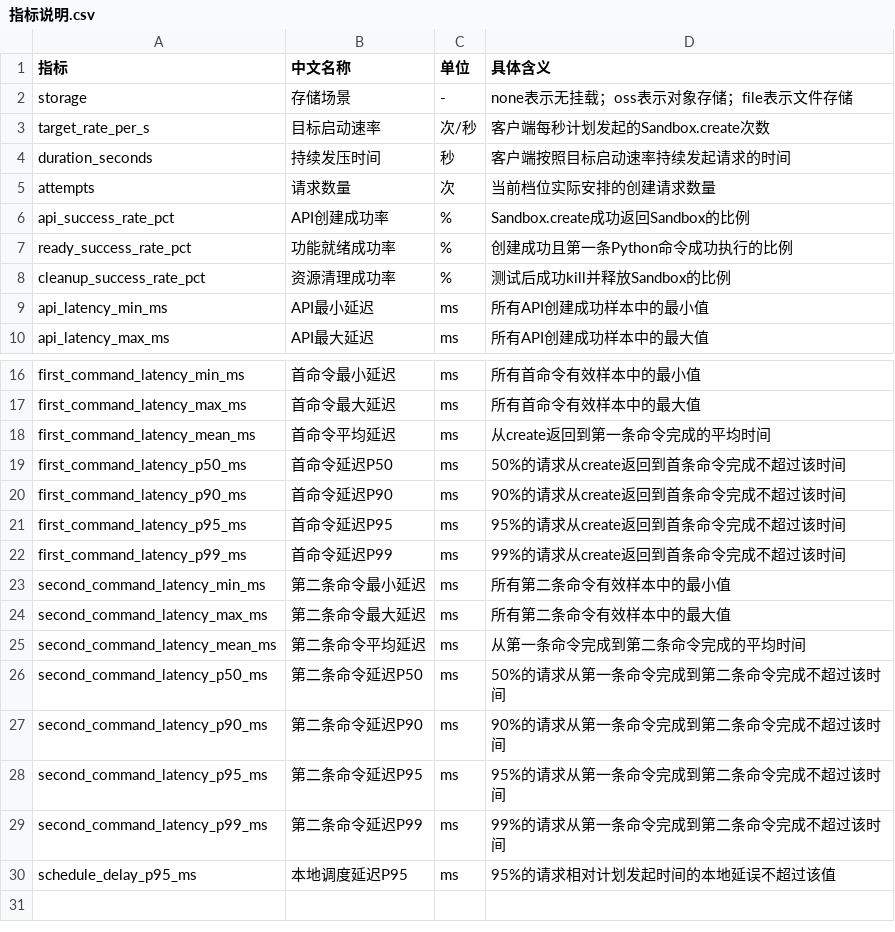
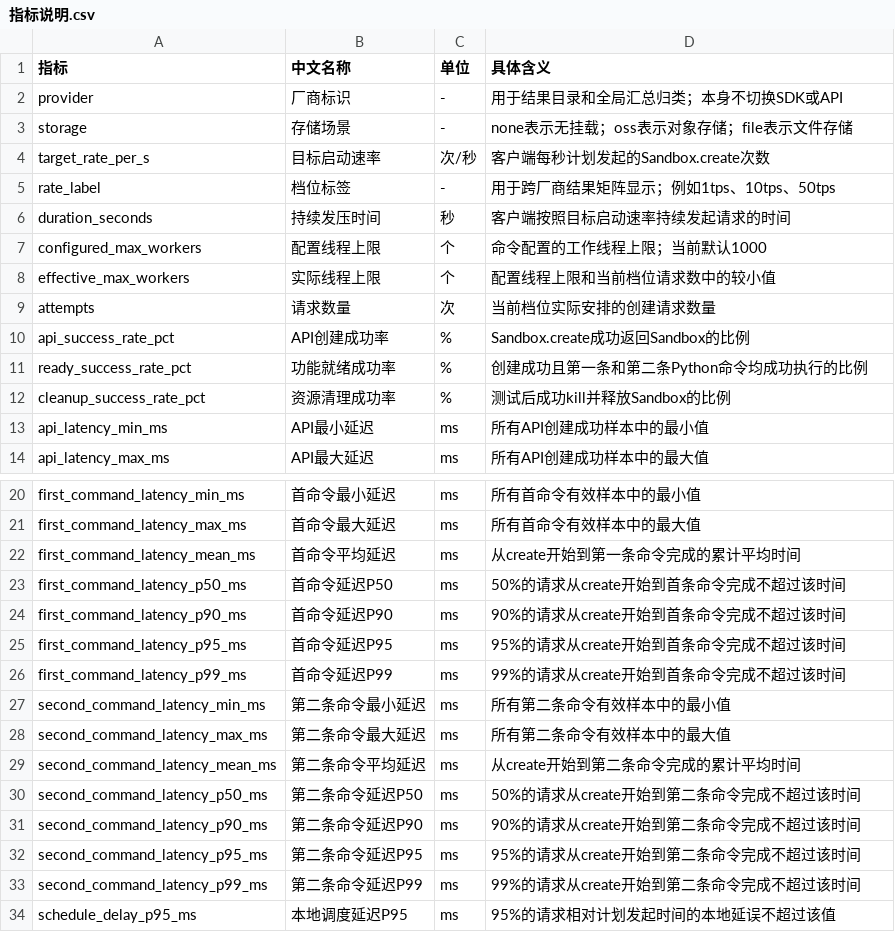
Before and after one commit to Lejiawe/test, a CSV file: 指标说明.csv, drawn as a sheet; only a part is shown, gaps mark what is left out.

```diff
--- a/指标说明.csv
+++ b/指标说明.csv
@@ -1,8 +1,12 @@
 指标,中文名称,单位,具体含义
+provider,厂商标识,-,用于结果目录和全局汇总归类；本身不切换SDK或API
 storage,存储场景,-,none表示无挂载；oss表示对象存储；file表示文件存储
 target_rate_per_s,目标启动速率,次/秒,客户端每秒计划发起的Sandbox.create次数
+rate_label,档位标签,-,用于跨厂商结果矩阵显示；例如1tps、10tps、50tps
 duration_seconds,持续发压时间,秒,客户端按照目标启动速率持续发起请求的时间
+configured_max_workers,配置线程上限,个,命令配置的工作线程上限；当前默认1000
+effective_max_workers,实际线程上限,个,配置线程上限和当前档位请求数中的较小值
 attempts,请求数量,次,当前档位实际安排的创建请求数量
 api_success_rate_pct,API创建成功率,%,Sandbox.create成功返回Sandbox的比例
-ready_success_rate_pct,功能就绪成功率,%,创建成功且第一条Python命令成功执行的比例
+ready_success_rate_pct,功能就绪成功率,%,创建成功且第一条和第二条Python命令均成功执行的比例
 cleanup_success_rate_pct,资源清理成功率,%,测试后成功kill并释放Sandbox的比例
@@ -17,14 +21,14 @@ first_command_latency_min_ms,首命令最小延迟,ms,所有首命令有效样
 first_command_latency_max_ms,首命令最大延迟,ms,所有首命令有效样本中的最大值
-first_command_latency_mean_ms,首命令平均延迟,ms,从create返回到第一条命令完成的平均时间
-first_command_latency_p50_ms,首命令延迟P50,ms,50%的请求从create返回到首条命令完成不超过该时间
-first_command_latency_p90_ms,首命令延迟P90,ms,90%的请求从create返回到首条命令完成不超过该时间
-first_command_latency_p95_ms,首命令延迟P95,ms,95%的请求从create返回到首条命令完成不超过该时间
-first_command_latency_p99_ms,首命令延迟P99,ms,99%的请求从create返回到首条命令完成不超过该时间
+first_command_latency_mean_ms,首命令平均延迟,ms,从create开始到第一条命令完成的累计平均时间
+first_command_latency_p50_ms,首命令延迟P50,ms,50%的请求从create开始到首条命令完成不超过该时间
+first_command_latency_p90_ms,首命令延迟P90,ms,90%的请求从create开始到首条命令完成不超过该时间
+first_command_latency_p95_ms,首命令延迟P95,ms,95%的请求从create开始到首条命令完成不超过该时间
+first_command_latency_p99_ms,首命令延迟P99,ms,99%的请求从create开始到首条命令完成不超过该时间
 second_command_latency_min_ms,第二条命令最小延迟,ms,所有第二条命令有效样本中的最小值
 second_command_latency_max_ms,第二条命令最大延迟,ms,所有第二条命令有效样本中的最大值
-second_command_latency_mean_ms,第二条命令平均延迟,ms,从第一条命令完成到第二条命令完成的平均时间
-second_command_latency_p50_ms,第二条命令延迟P50,ms,50%的请求从第一条命令完成到第二条命令完成不超过该时间
-second_command_latency_p90_ms,第二条命令延迟P90,ms,90%的请求从第一条命令完成到第二条命令完成不超过该时间
-second_command_latency_p95_ms,第二条命令延迟P95,ms,95%的请求从第一条命令完成到第二条命令完成不超过该时间
-second_command_latency_p99_ms,第二条命令延迟P99,ms,99%的请求从第一条命令完成到第二条命令完成不超过该时间
+second_command_latency_mean_ms,第二条命令平均延迟,ms,从create开始到第二条命令完成的累计平均时间
+second_command_latency_p50_ms,第二条命令延迟P50,ms,50%的请求从create开始到第二条命令完成不超过该时间
+second_command_latency_p90_ms,第二条命令延迟P90,ms,90%的请求从create开始到第二条命令完成不超过该时间
+second_command_latency_p95_ms,第二条命令延迟P95,ms,95%的请求从create开始到第二条命令完成不超过该时间
+second_command_latency_p99_ms,第二条命令延迟P99,ms,99%的请求从create开始到第二条命令完成不超过该时间
 schedule_delay_p95_ms,本地调度延迟P95,ms,95%的请求相对计划发起时间的本地延误不超过该值
```
Also changed, not shown: 14 other files.
